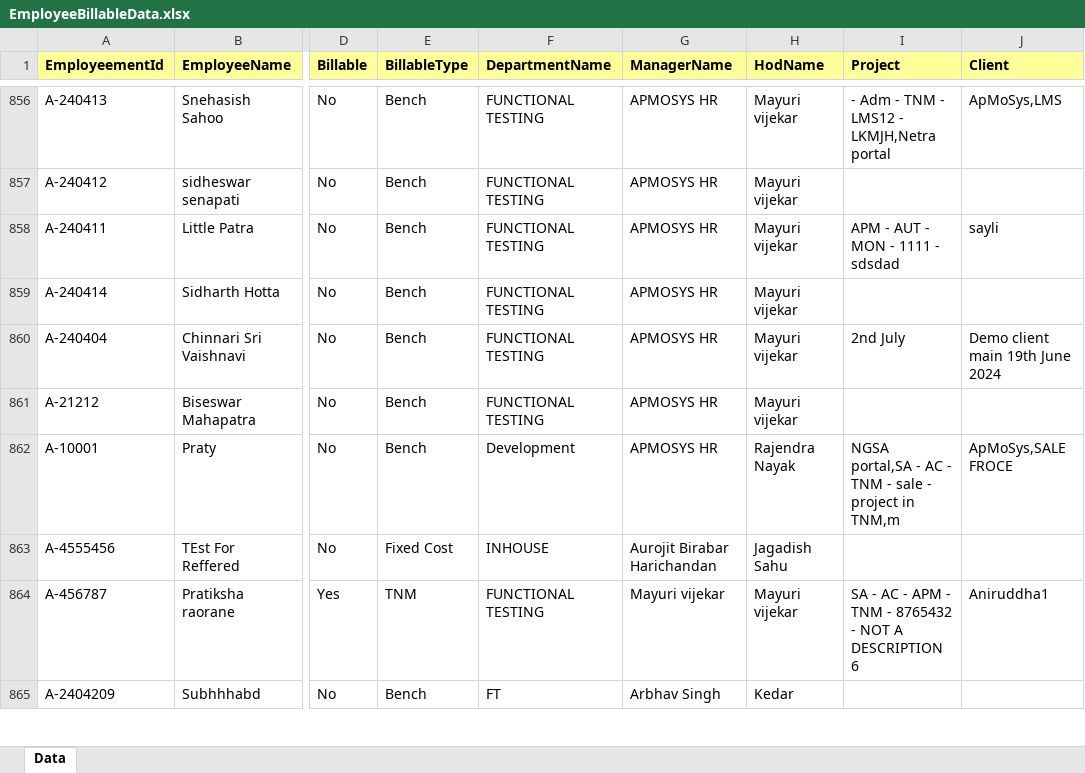
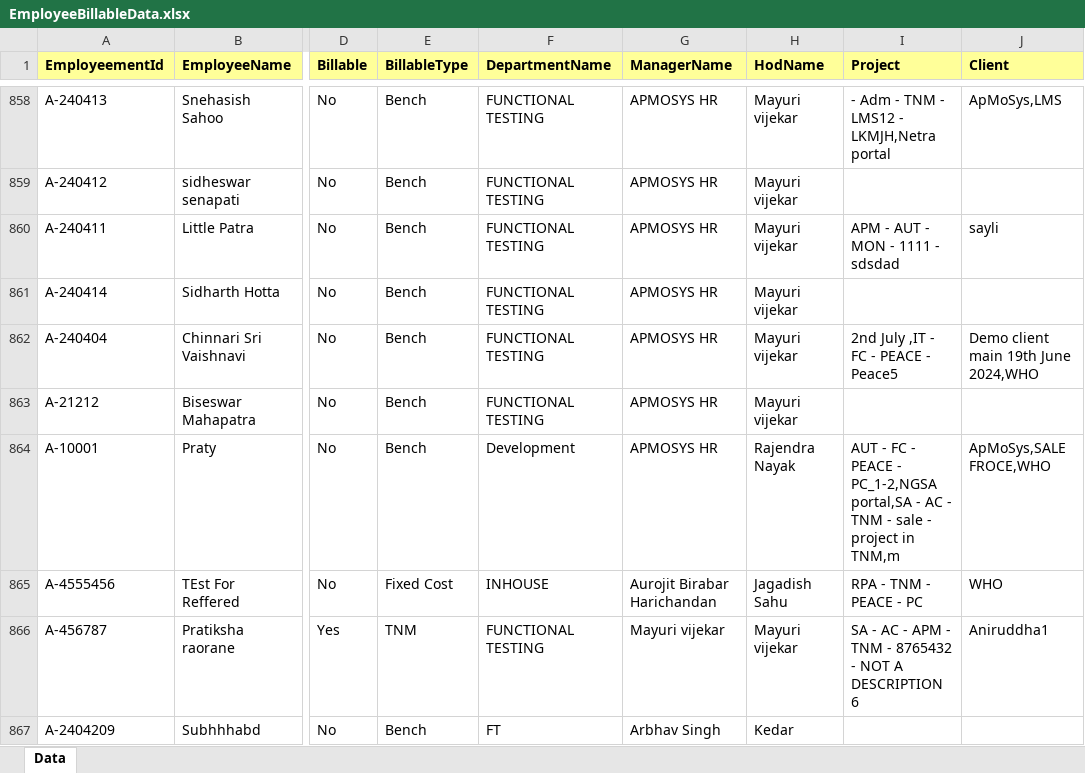
Before and after one commit to chandrasekharkatak/ishine, an Excel workbook: EmployeeBillableData.xlsx, sheet Data, drawn as a sheet; only a part is shown, gaps mark what is left out; values as stored, in another font and other column widths than the file's, no borders; addresses are those after the commit; the diff covers the shown part only; the diff names each change by its address in the sheet, - before the commit and + after, or states it on an @@ line.

Commit message:
changes in project insight

```diff
--- a/EmployeeBillableData.xlsx (sheet Data)
+++ b/EmployeeBillableData.xlsx (sheet Data)
-I862 (Project): 2nd July
+I862 (Project): 2nd July ,IT - FC - PEACE - Peace5
-J862 (Client): Demo client main 19th June 2024
+J862 (Client): Demo client main 19th June 2024,WHO
-I864 (Project): NGSA portal,SA -…
+I864 (Project): AUT - FC - PEACE - PC_1-2,NGSA portal,SA -…
-J864 (Client): ApMoSys,SALE FROCE
+J864 (Client): ApMoSys,SALE FROCE,WHO
-I865 (Project): (empty)
+I865 (Project): RPA - TNM - PEACE - PC
-J865 (Client): (empty)
+J865 (Client): WHO
```
Also changed, not shown: 2 added rows and 33 edited cells elsewhere in this sheet, 14 other files.
